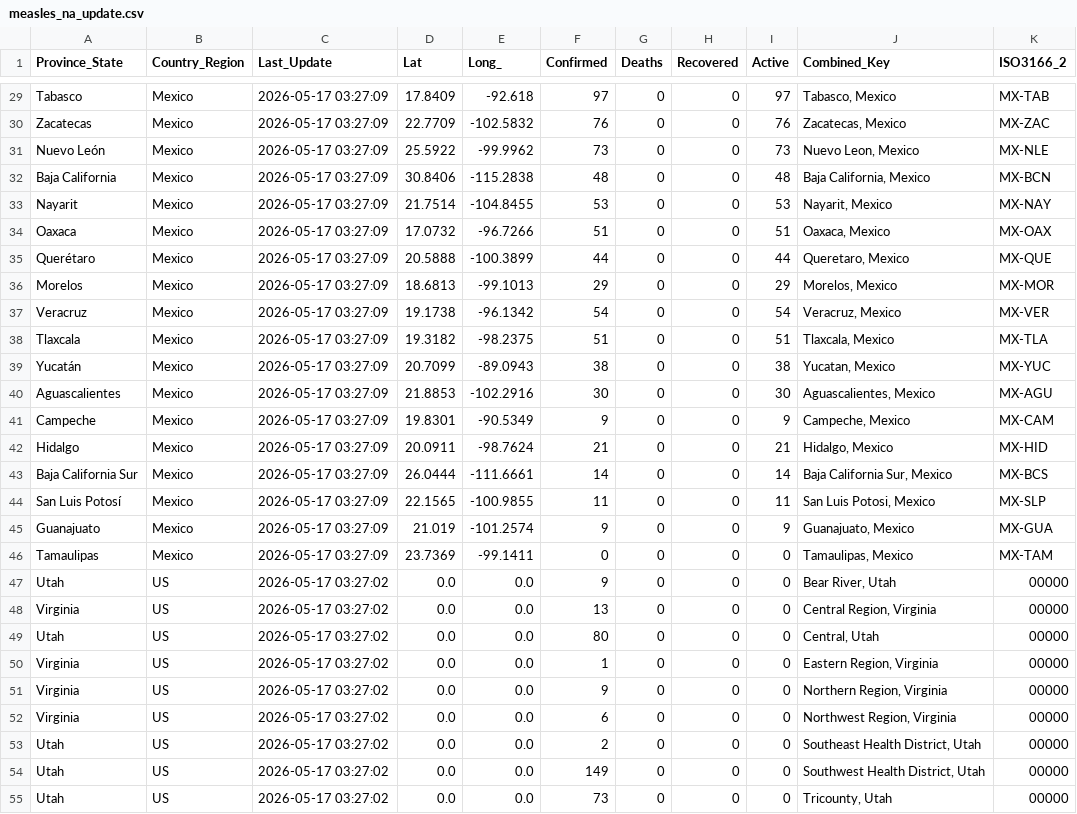
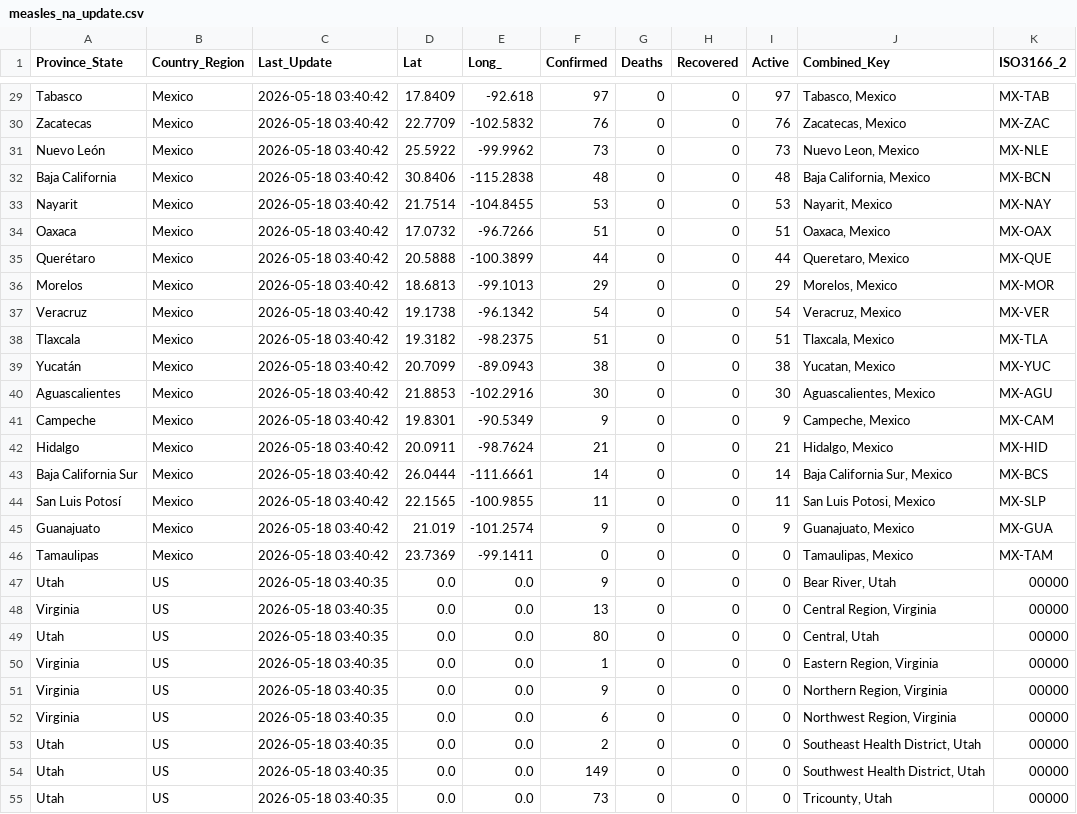
Before and after one commit to sethmund/measles-map, a CSV file: measles_na_update.csv, drawn as a sheet; only a part is shown, gaps mark what is left out; the diff covers the shown part only; the diff names each change by its address in the sheet, - before the commit and + after, or states it on an @@ line.

```diff
--- a/measles_na_update.csv
+++ b/measles_na_update.csv
-C29:C46 (Last_Update): 2026-05-17 03:27:09
+C29:C46 (Last_Update): 2026-05-18 03:40:42
-C47:C55 (Last_Update): 2026-05-17 03:27:02
+C47:C55 (Last_Update): 2026-05-18 03:40:35
```
Also changed, not shown: 160 edited cells elsewhere in this file, jhu_us_summary.csv.
